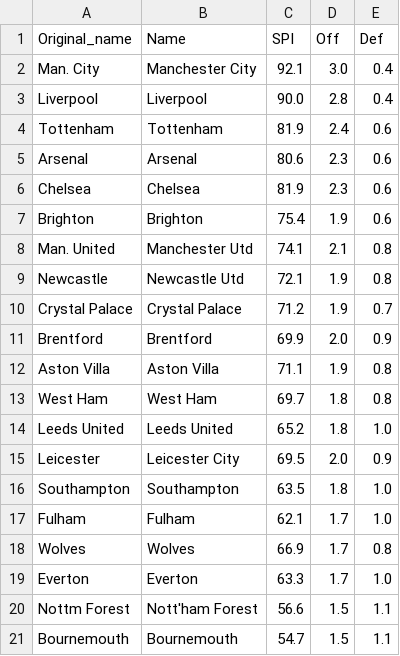
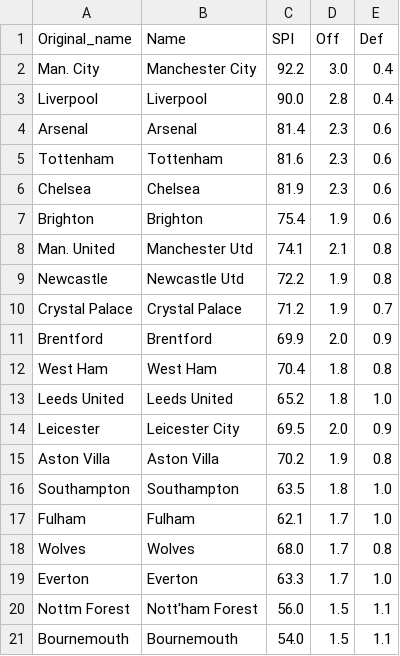
Before and after one commit to weaversd/EPL_2022_2023, a CSV file: SPI_tables/Matchweek_5_SPI.csv, drawn as a sheet.

```diff
--- a/SPI_tables/Matchweek_5_SPI.csv
+++ b/SPI_tables/Matchweek_5_SPI.csv
@@ -1,6 +1,6 @@
 "Original_name","Name","SPI","Off","Def"
-"Man. City","Manchester City","92.1","3.0","0.4"
+"Man. City","Manchester City","92.2","3.0","0.4"
 "Liverpool","Liverpool","90.0","2.8","0.4"
-"Tottenham","Tottenham","81.9","2.4","0.6"
-"Arsenal","Arsenal","80.6","2.3","0.6"
+"Arsenal","Arsenal","81.4","2.3","0.6"
+"Tottenham","Tottenham","81.6","2.3","0.6"
 "Chelsea","Chelsea","81.9","2.3","0.6"
@@ -8,14 +8,14 @@
 "Man. United","Manchester Utd","74.1","2.1","0.8"
-"Newcastle","Newcastle Utd","72.1","1.9","0.8"
+"Newcastle","Newcastle Utd","72.2","1.9","0.8"
 "Crystal Palace","Crystal Palace","71.2","1.9","0.7"
 "Brentford","Brentford","69.9","2.0","0.9"
-"Aston Villa","Aston Villa","71.1","1.9","0.8"
-"West Ham","West Ham","69.7","1.8","0.8"
+"West Ham","West Ham","70.4","1.8","0.8"
 "Leeds United","Leeds United","65.2","1.8","1.0"
 "Leicester","Leicester City","69.5","2.0","0.9"
+"Aston Villa","Aston Villa","70.2","1.9","0.8"
 "Southampton","Southampton","63.5","1.8","1.0"
 "Fulham","Fulham","62.1","1.7","1.0"
-"Wolves","Wolves","66.9","1.7","0.8"
+"Wolves","Wolves","68.0","1.7","0.8"
 "Everton","Everton","63.3","1.7","1.0"
-"Nottm Forest","Nott'ham Forest","56.6","1.5","1.1"
-"Bournemouth","Bournemouth","54.7","1.5","1.1"
+"Nottm Forest","Nott'ham Forest","56.0","1.5","1.1"
+"Bournemouth","Bournemouth","54.0","1.5","1.1"
```
Also changed, not shown: current_table_output/Matchweek_5_table.csv, 35 other files.
